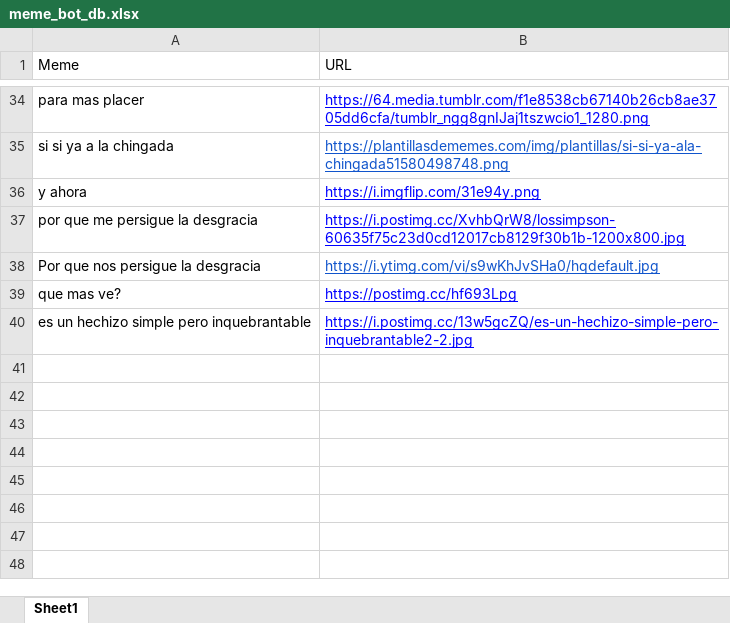
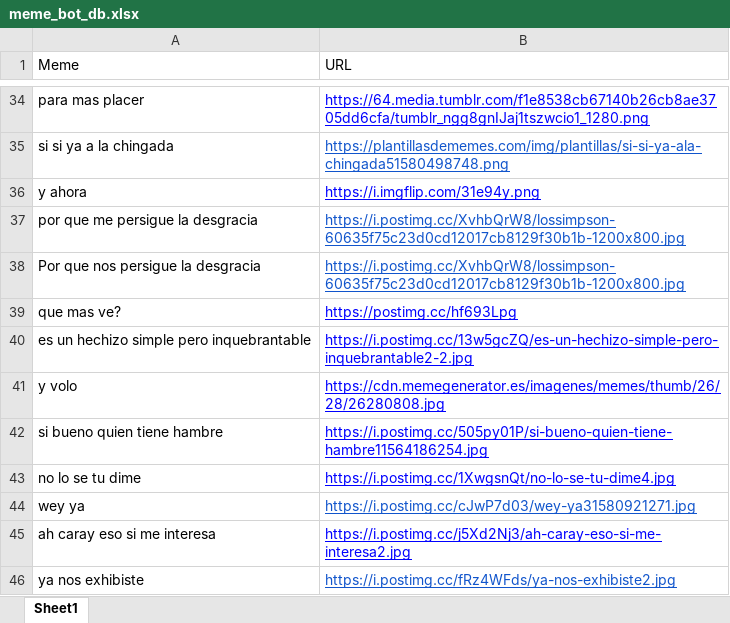
Before and after one commit to andr3slelouch/TelegramMemeResponderBot, an Excel workbook: data/meme_bot_db.xlsx, sheet Sheet1, drawn as a sheet; only a part is shown, gaps mark what is left out; values as stored, in another font and other column widths than the file's, no borders; charts and pictures not drawn; the diff names each change by its address in the sheet, - before the commit and + after, or states it on an @@ line.

```diff
--- a/data/meme_bot_db.xlsx (sheet Sheet1)
+++ b/data/meme_bot_db.xlsx (sheet Sheet1)
-B37 text colour: #0000FF
+B37 text colour: #1155CC
-B38 (URL): https://i.ytimg.com/vi/s9wKhJvSHa0/hqdefault.jpg
+B38 (URL): https://i.postimg.cc/XvhbQrW8/lossimpson-60635f75c23d0cd12017cb8129f30b1b-1200x800.jpg
+row 41: y volo | https://cdn.memegenerator.es/imagenes/memes/thumb/26/28/26280808.jpg
+row 42: si bueno quien tiene hambre | https://i.postimg.cc/505py01P/si-bueno-quien-tiene-hambre11564186254.jpg
+row 43: no lo se tu dime | https://i.postimg.cc/1XwgsnQt/no-lo-se-tu-dime4.jpg
+row 44: wey ya | https://i.postimg.cc/cJwP7d03/wey-ya31580921271.jpg
+row 45: ah caray eso si me interesa | https://i.postimg.cc/j5Xd2Nj3/ah-caray-eso-si-me-interesa2.jpg
+row 46: ya nos exhibiste | https://i.postimg.cc/fRz4WFds/ya-nos-exhibiste2.jpg
```
Also changed, not shown: 1 other file.
